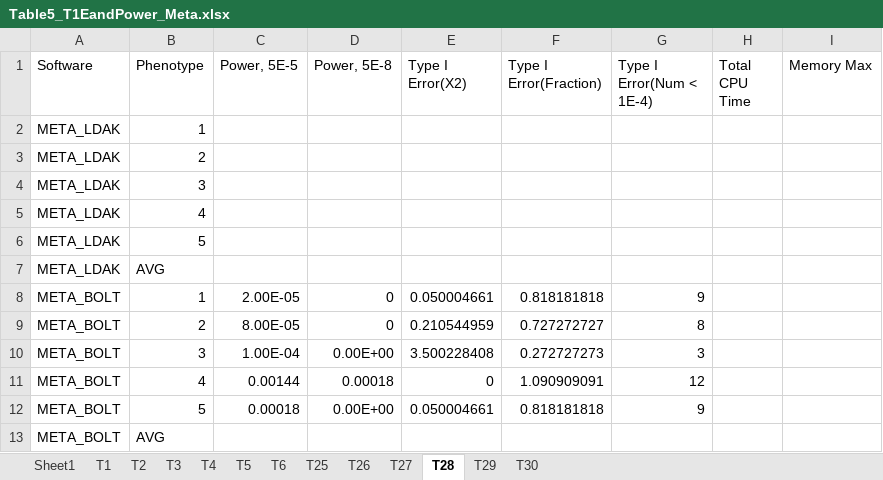
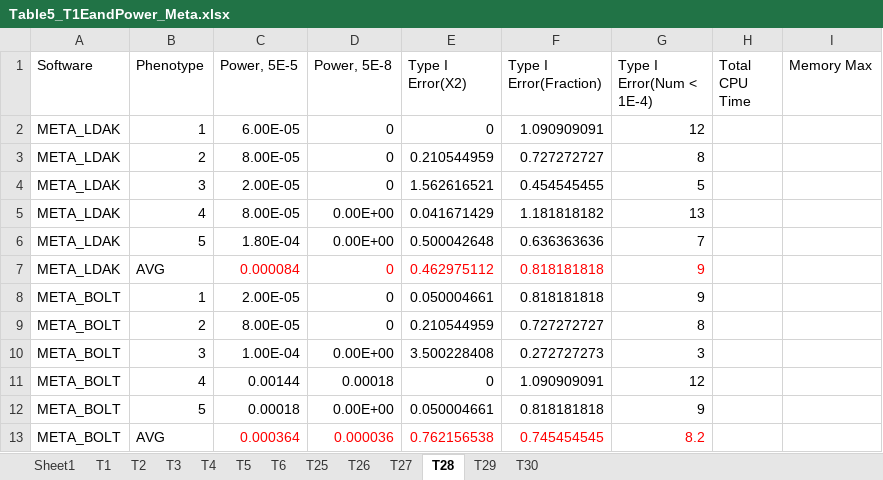
Before and after one commit to KirakiraZLY/An-evaluation-of-software-for-performing-GWAS-mixed-model-association-analysis, an Excel workbook: Tables/Table5_T1EandPower_Meta.xlsx, sheet T28, drawn as a sheet; values as stored, in another font and other column widths than the file's, no borders; removed rows and columns are numbered as before the commit, all else as after; the diff names each change by its address in the sheet, - before the commit and + after, or states it on an @@ line.

```diff
--- a/Tables/Table5_T1EandPower_Meta.xlsx (sheet T28)
+++ b/Tables/Table5_T1EandPower_Meta.xlsx (sheet T28)
-row 2: META_LDAK | 1
-row 3: META_LDAK | 2
-row 4: META_LDAK | 3
-row 5: META_LDAK | 4
-row 6: META_LDAK | 5
-row 7: META_LDAK | AVG
+row 2: META_LDAK | 1 | 6.00E-05 | 0 | 0 | 1.090909091 | 12
+row 3: META_LDAK | 2 | 8.00E-05 | 0 | 0.210544959 | 0.727272727 | 8
+row 4: META_LDAK | 3 | 2.00E-05 | 0 | 1.562616521 | 0.454545455 | 5
+row 5: META_LDAK | 4 | 8.00E-05 | 0.00E+00 | 0.041671429 | 1.181818182 | 13
+row 6: META_LDAK | 5 | 1.80E-04 | 0.00E+00 | 0.500042648 | 0.636363636 | 7
+row 7: META_LDAK | AVG | 0.000084 | 0 | 0.462975112 | 0.818181818 | 9
-row 13: META_BOLT | AVG
+row 13: META_BOLT | AVG | 0.000364 | 0.000036 | 0.762156538 | 0.745454545 | 8.2
```
Also changed, not shown: sheet T25, sheet T29, sheet T27, sheet T26, sheet T30, sheet T4, 5 more sheets, Tables/Table3_Black_T1EandPower.xlsx.
